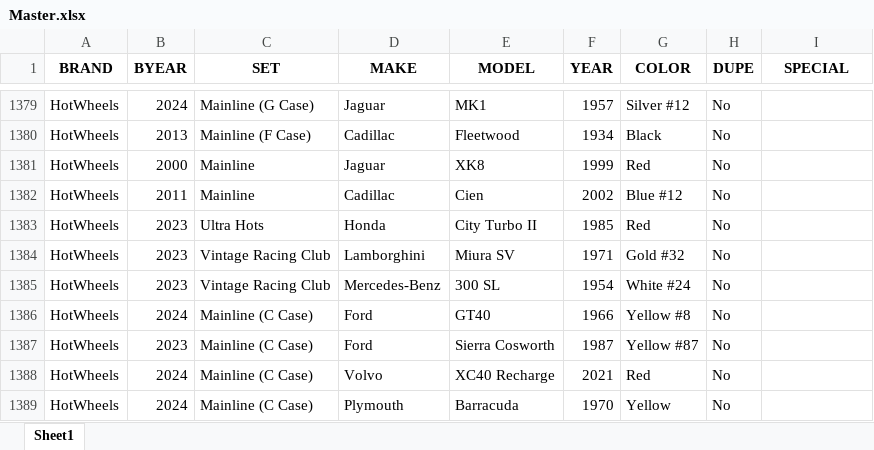
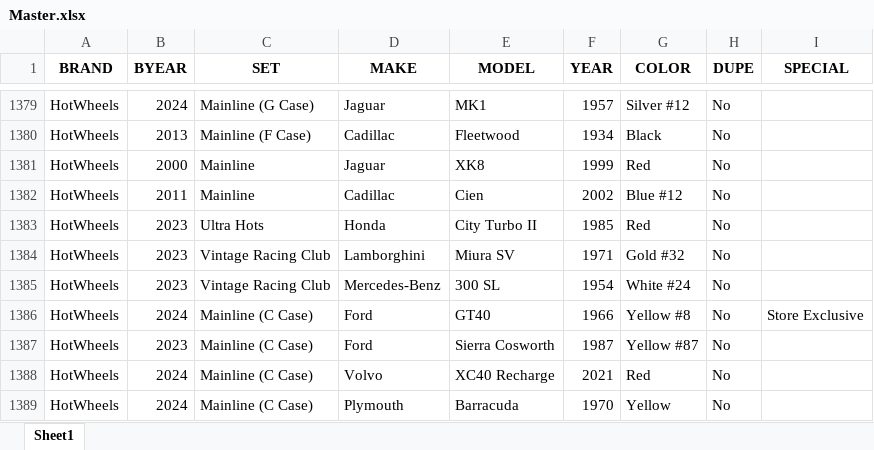
Before and after one commit to z-taylo10/diecast, an Excel workbook: server/Master.xlsx, sheet Sheet1, drawn as a sheet; only a part is shown, gaps mark what is left out; values as stored, in another font and other column widths than the file's, no borders; the diff names each change by its address in the sheet, - before the commit and + after, or states it on an @@ line.

Commit message:
Added Store exclusive test 1 for index

```diff
--- a/server/Master.xlsx (sheet Sheet1)
+++ b/server/Master.xlsx (sheet Sheet1)
-I1386 (SPECIAL): (empty)
+I1386 (SPECIAL): Store Exclusive
```
Also changed, not shown: 2 other files.
